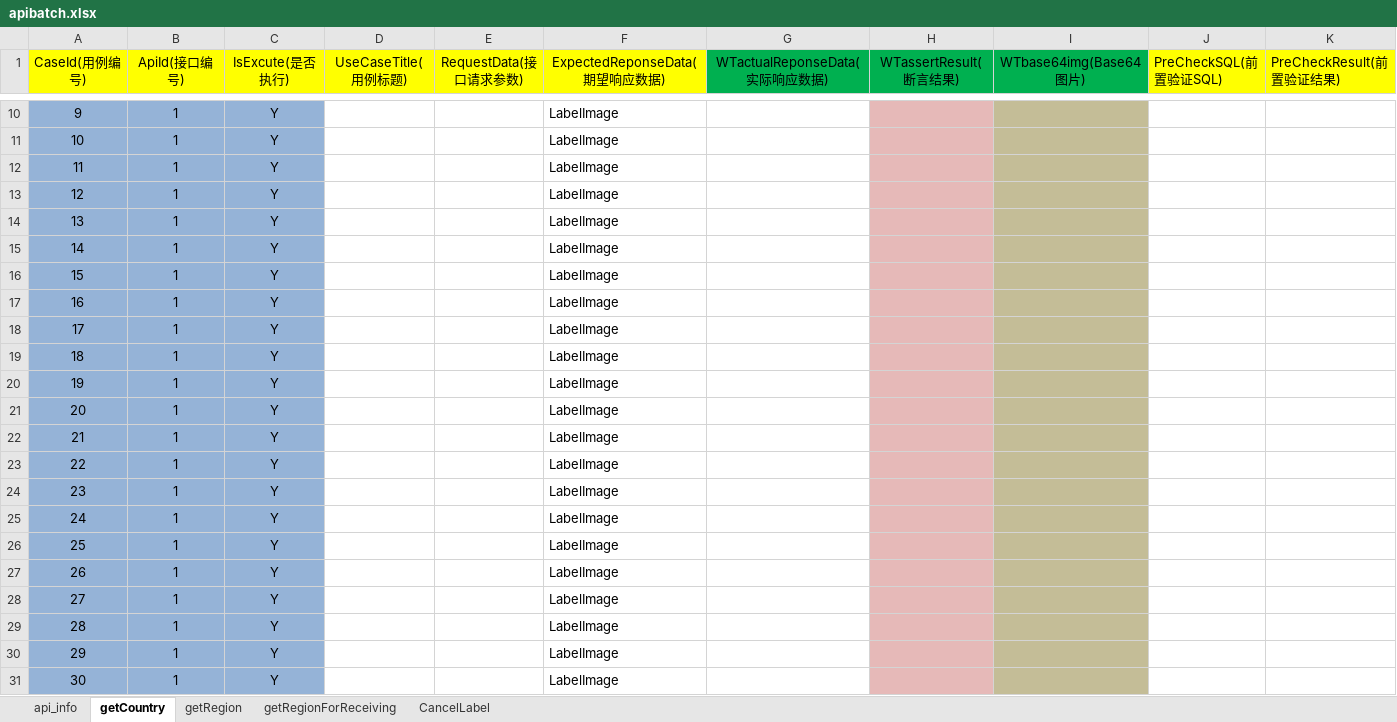
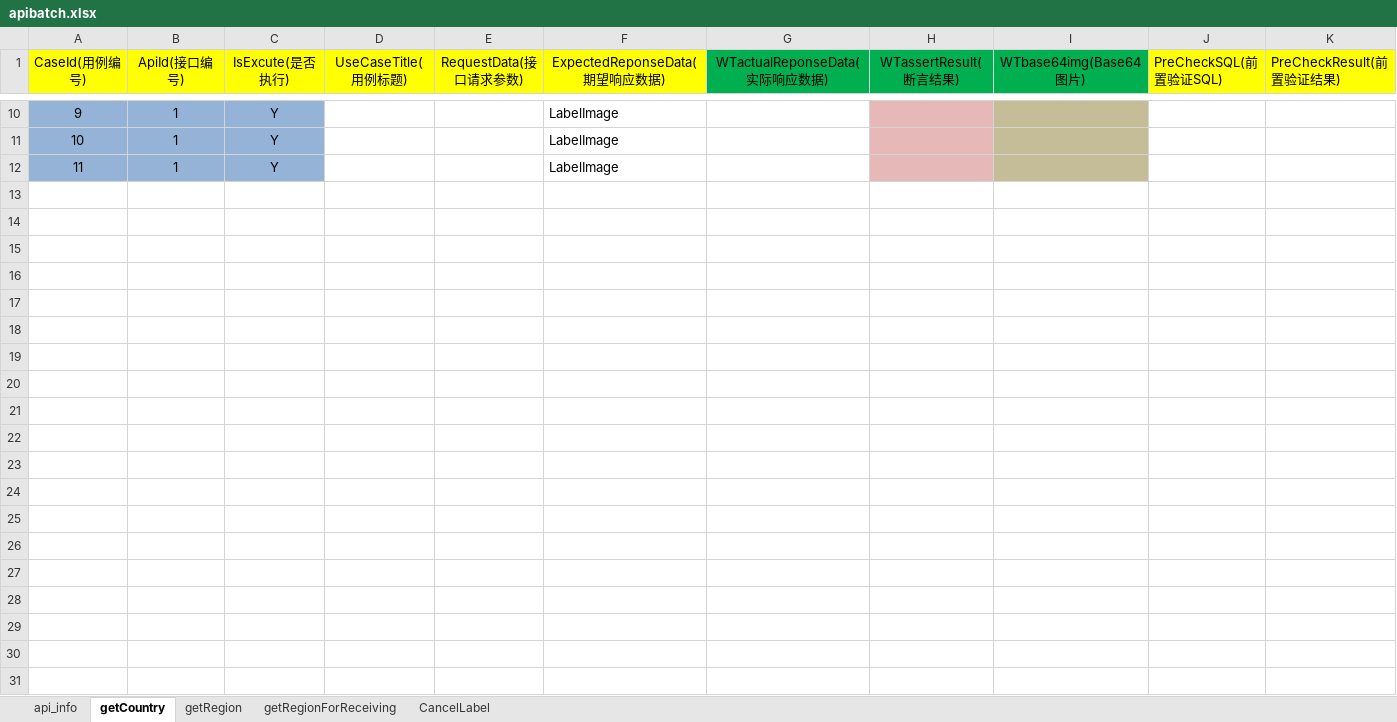
Before and after one commit to Luozuanshi/apiJFrame, an Excel workbook: src/main/resources/apibatch.xlsx, sheet getCountry, drawn as a sheet; only a part is shown, gaps mark what is left out; values as stored, in another font and other column widths than the file's, no borders; rows hold the shown columns only; the diff covers the shown part only; the diff names each change by its address in the sheet, - before the commit and + after, or states it on an @@ line.

```diff
--- a/src/main/resources/apibatch.xlsx (sheet getCountry)
+++ b/src/main/resources/apibatch.xlsx (sheet getCountry)
-row 13: 12 | 1 | Y |  |  | LabelImage
-row 14: 13 | 1 | Y |  |  | LabelImage
-row 15: 14 | 1 | Y |  |  | LabelImage
-row 16: 15 | 1 | Y |  |  | LabelImage
-row 17: 16 | 1 | Y |  |  | LabelImage
-row 18: 17 | 1 | Y |  |  | LabelImage
-row 19: 18 | 1 | Y |  |  | LabelImage
-row 20: 19 | 1 | Y |  |  | LabelImage
-row 21: 20 | 1 | Y |  |  | LabelImage
-row 22: 21 | 1 | Y |  |  | LabelImage
-row 23: 22 | 1 | Y |  |  | LabelImage
-row 24: 23 | 1 | Y |  |  | LabelImage
-row 25: 24 | 1 | Y |  |  | LabelImage
-row 26: 25 | 1 | Y |  |  | LabelImage
-row 27: 26 | 1 | Y |  |  | LabelImage
-row 28: 27 | 1 | Y |  |  | LabelImage
-row 29: 28 | 1 | Y |  |  | LabelImage
-row 30: 29 | 1 | Y |  |  | LabelImage
-row 31: 30 | 1 | Y |  |  | LabelImage
```
Also changed, not shown: 24 removed rows elsewhere in this sheet, sheet api_info, 18 other files.
